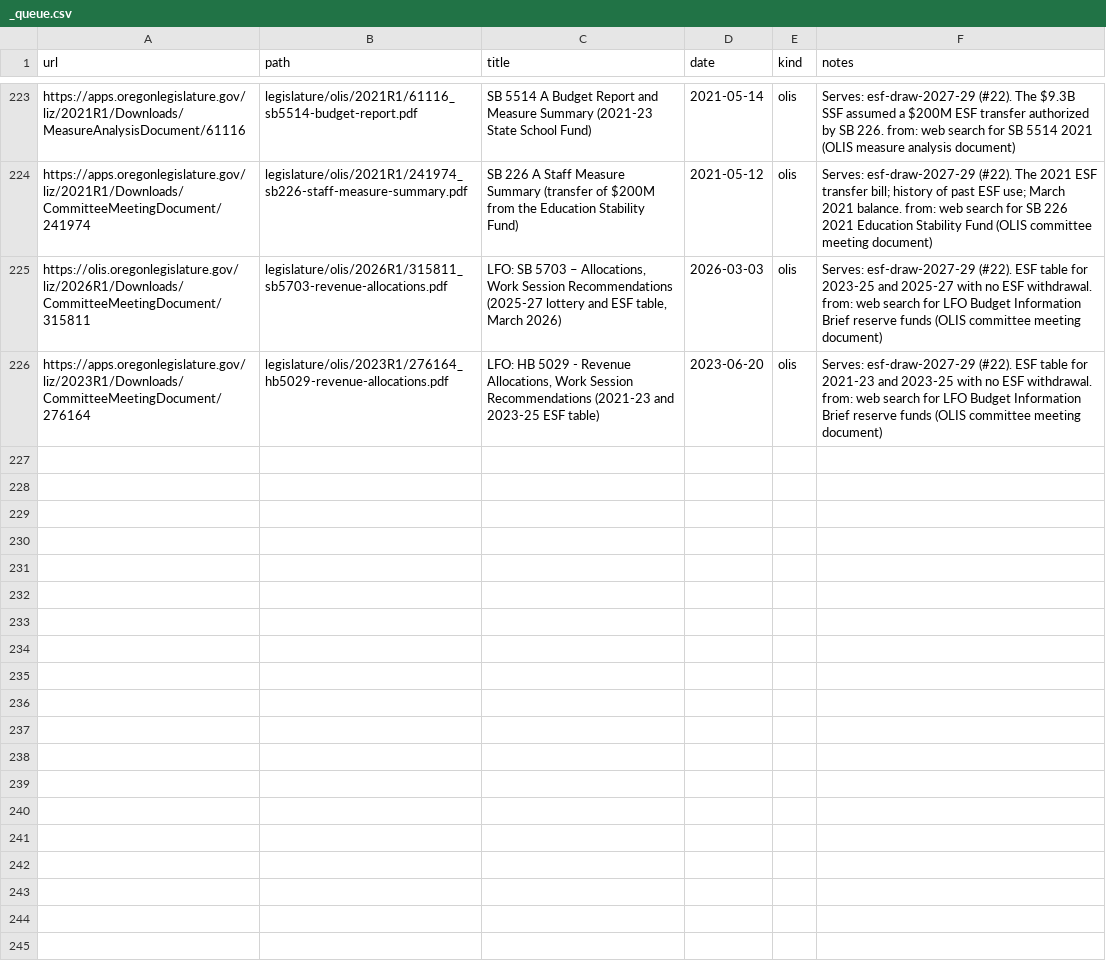
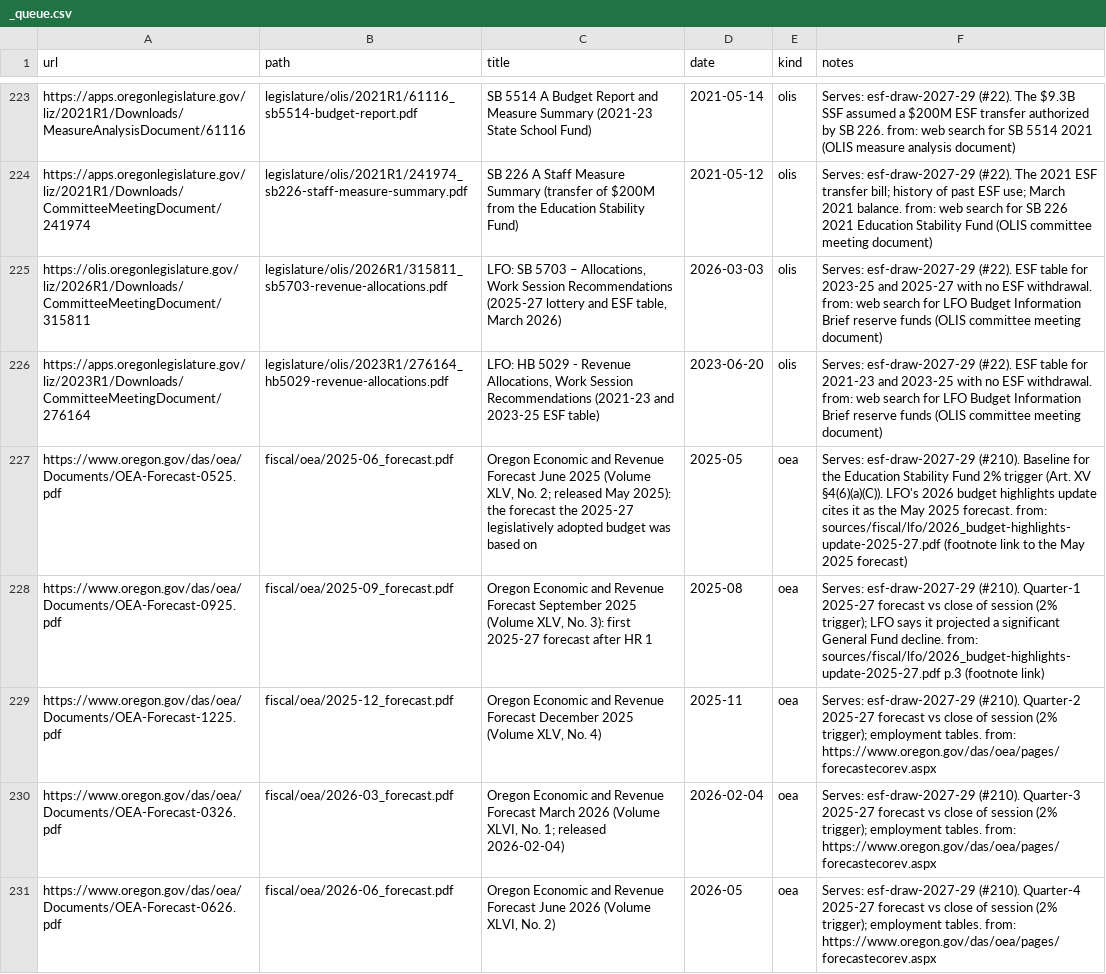
Before and after one commit to pietvanzoen/fund-oregon-schools, a CSV file: sources/_queue.csv, drawn as a sheet; only a part is shown, gaps mark what is left out.

```diff
--- a/sources/_queue.csv
+++ b/sources/_queue.csv
@@ -226 +226,6 @@ https://olis.oregonlegislature.gov/liz/2026R1/Downloads/CommitteeMeetingDocument
 https://apps.oregonlegislature.gov/liz/2023R1/Downloads/CommitteeMeetingDocument/276164,legislature/olis/2023R1/276164_hb5029-revenue-allocations.pdf,"LFO: HB 5029 - Revenue Allocations, Work Session Recommendations (2021-23 and 2023-25 ESF table)",2023-06-20,olis,Serves: esf-draw-2027-29 (#22). ESF table for 2021-23 and 2023-25 with no ESF withdrawal. from: web search for LFO Budget Information Brief reserve funds (OLIS committee meeting document)
+https://www.oregon.gov/das/oea/Documents/OEA-Forecast-0525.pdf,fiscal/oea/2025-06_forecast.pdf,"Oregon Economic and Revenue Forecast June 2025 (Volume XLV, No. 2; released May 2025): the forecast the 2025-27 legislatively adopted budget was based on",2025-05,oea,Serves: esf-draw-2027-29 (#210). Baseline for the Education Stability Fund 2% trigger (Art. XV §4(6)(a)(C)). LFO's 2026 budget highlights update cites it as the May 2025 forecast. from: sources/fiscal/lfo/2026_budget-highlights-update-2025-27.pdf (footnote link to the May 2025 forecast)
+https://www.oregon.gov/das/oea/Documents/OEA-Forecast-0925.pdf,fiscal/oea/2025-09_forecast.pdf,"Oregon Economic and Revenue Forecast September 2025 (Volume XLV, No. 3): first 2025-27 forecast after HR 1",2025-08,oea,Serves: esf-draw-2027-29 (#210). Quarter-1 2025-27 forecast vs close of session (2% trigger); LFO says it projected a significant General Fund decline. from: sources/fiscal/lfo/2026_budget-highlights-update-2025-27.pdf p.3 (footnote link)
+https://www.oregon.gov/das/oea/Documents/OEA-Forecast-1225.pdf,fiscal/oea/2025-12_forecast.pdf,"Oregon Economic and Revenue Forecast December 2025 (Volume XLV, No. 4)",2025-11,oea,Serves: esf-draw-2027-29 (#210). Quarter-2 2025-27 forecast vs close of session (2% trigger); employment tables. from: https://www.oregon.gov/das/oea/pages/forecastecorev.aspx
+https://www.oregon.gov/das/oea/Documents/OEA-Forecast-0326.pdf,fiscal/oea/2026-03_forecast.pdf,"Oregon Economic and Revenue Forecast March 2026 (Volume XLVI, No. 1; released 2026-02-04)",2026-02-04,oea,Serves: esf-draw-2027-29 (#210). Quarter-3 2025-27 forecast vs close of session (2% trigger); employment tables. from: https://www.oregon.gov/das/oea/pages/forecastecorev.aspx
+https://www.oregon.gov/das/oea/Documents/OEA-Forecast-0626.pdf,fiscal/oea/2026-06_forecast.pdf,"Oregon Economic and Revenue Forecast June 2026 (Volume XLVI, No. 2)",2026-05,oea,Serves: esf-draw-2027-29 (#210). Quarter-4 2025-27 forecast vs close of session (2% trigger); employment tables. from: https://www.oregon.gov/das/oea/pages/forecastecorev.aspx
```
